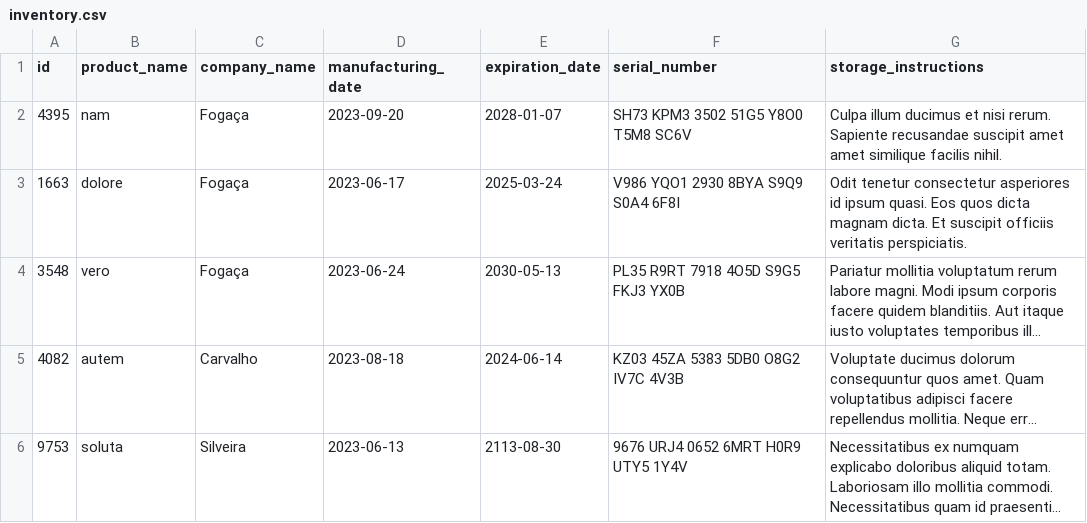
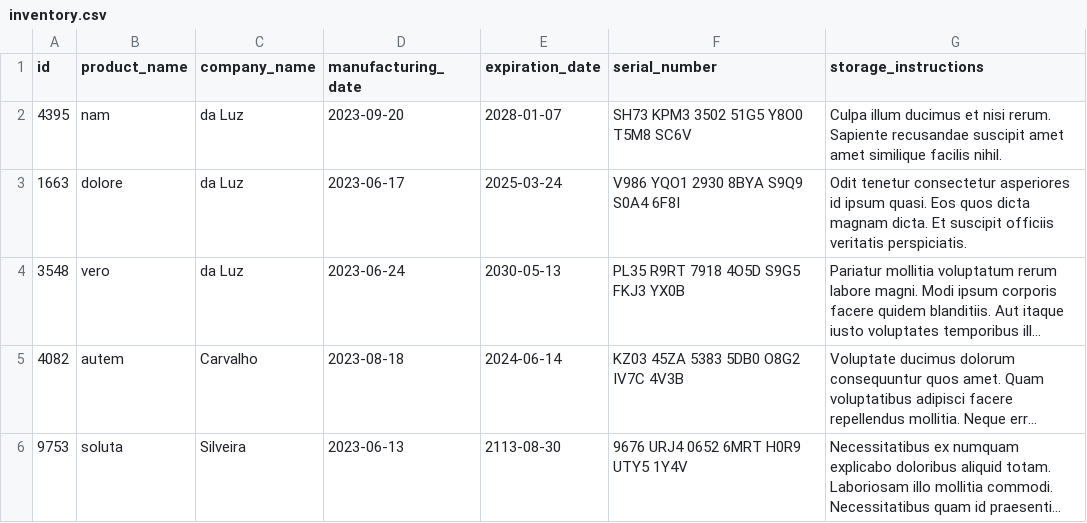
Before and after one commit to luizdevhenrique/trybe_inventory_report, a CSV file: inventory_report/data/inventory.csv, drawn as a sheet; long unchanged cells end in …; the diff names each change by its address in the sheet, - before the commit and + after, or states it on an @@ line.

```diff
--- a/inventory_report/data/inventory.csv
+++ b/inventory_report/data/inventory.csv
-C2:C4 (company_name): Fogaça
+C2:C4 (company_name): da Luz
```
Also changed, not shown: 3 other files.
